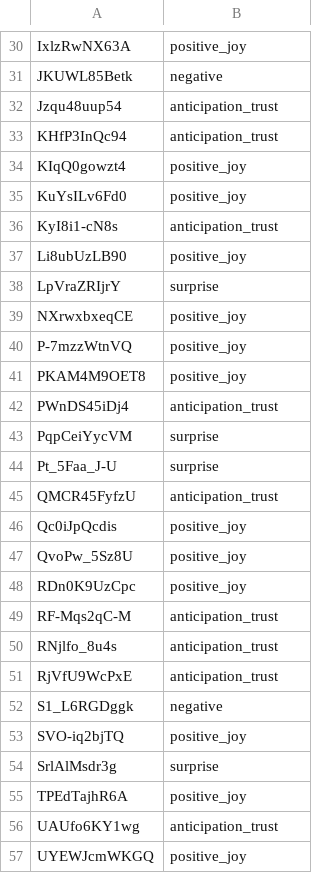
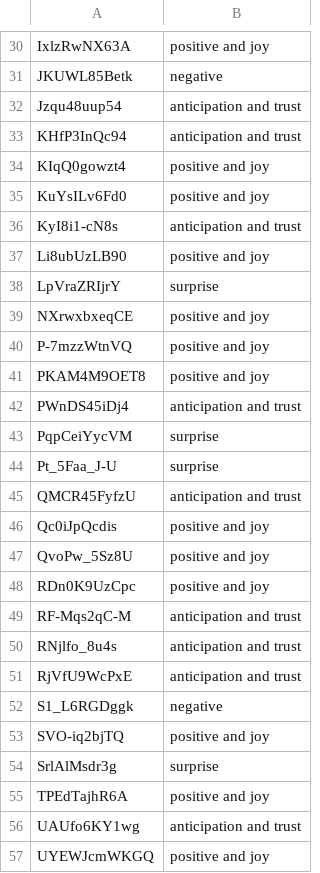
Before and after one commit to danavolovelsky/Architectural-recreation, a CSV file: sd_sentiment.csv, drawn as a sheet; only a part is shown, gaps mark what is left out; the diff covers the shown part only; the diff names each change by its address in the sheet, - before the commit and + after, or states it on an @@ line.

```diff
--- a/sd_sentiment.csv
+++ b/sd_sentiment.csv
-B30: positive_joy
+B30: positive and joy
-B32:B33: anticipation_trust
+B32:B33: anticipation and trust
-B34:B35: positive_joy
+B34:B35: positive and joy
-B36: anticipation_trust
+B36: anticipation and trust
-B37: positive_joy
+B37: positive and joy
-B39:B41: positive_joy
+B39:B41: positive and joy
-B42: anticipation_trust
+B42: anticipation and trust
-B45: anticipation_trust
+B45: anticipation and trust
-B46:B48: positive_joy
+B46:B48: positive and joy
-B49:B51: anticipation_trust
+B49:B51: anticipation and trust
-B53: positive_joy
+B53: positive and joy
-B55: positive_joy
+B55: positive and joy
-B56: anticipation_trust
+B56: anticipation and trust
-B57: positive_joy
+B57: positive and joy
```
Also changed, not shown: 55 edited cells elsewhere in this file, emotion_analysis_by_video.csv, sd_topics.csv, 14 other files.
